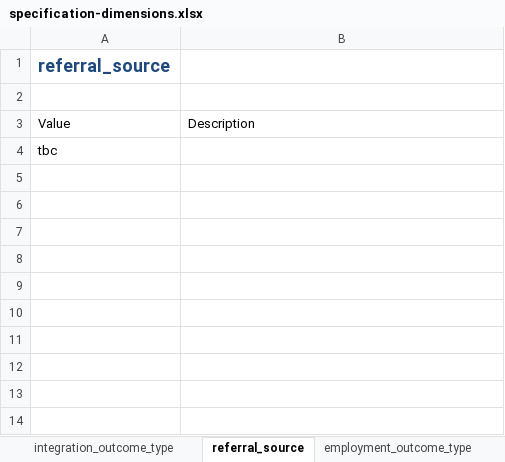
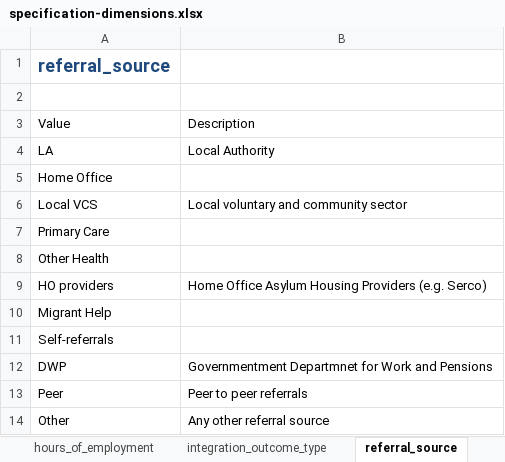
Before and after one commit to SocialFinanceDigitalLabs/RTOF-specification, an Excel workbook: assets/spec/specification-dimensions.xlsx, sheet referral_source, drawn as a sheet; values as stored, in another font and other column widths than the file's, no borders; table styles not drawn; addresses are those after the commit; the diff names each change by its address in the sheet, - before the commit and + after, or states it on an @@ line.

```diff
--- a/assets/spec/specification-dimensions.xlsx (sheet referral_source)
+++ b/assets/spec/specification-dimensions.xlsx (sheet referral_source)
+sheet tab: hours_of_employment
+row 4: LA | Local Authority
-A5: tbc
+A5: Home Office
+row 6: Local VCS | Local voluntary and community sector
+row 7: Primary Care
+row 8: Other Health
+row 9: HO providers | Home Office Asylum Housing Providers (e.g. Serco)
+row 10: Migrant Help
+row 11: Self-referrals
+row 12: DWP | Governmentment Departmnet for Work and Pensions
+row 13: Peer | Peer to peer referrals
+row 14: Other | Any other referral source
```
Also changed, not shown: sheet housing_baseline_accommodation, sheet housing_sustain_accomodation, sheet housing_entry_accomodation, other sheet tabs, assets/spec/samples/sample.xlsx, assets/spec/specification-records.xlsx, 42 other files.
